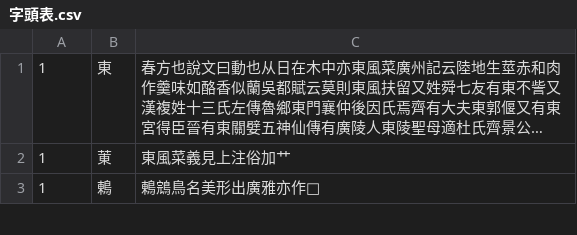
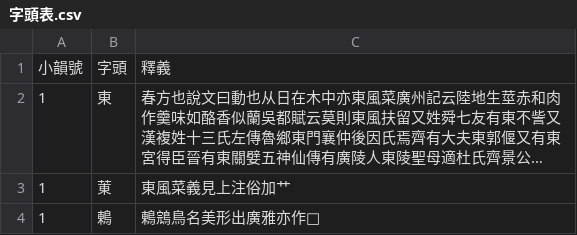
Before and after one commit to nk2028/qieyun-sqlite, a CSV file: 字頭表.csv, drawn as a sheet; only a part is shown; long unchanged cells end in …; the diff names each change by its address in the sheet, - before the commit and + after, or states it on an @@ line.

```diff
--- a/字頭表.csv
+++ b/字頭表.csv
+row 1: 小韻號 | 字頭 | 釋義
```
Also changed, not shown: 小韻表.csv, 3 other files.
